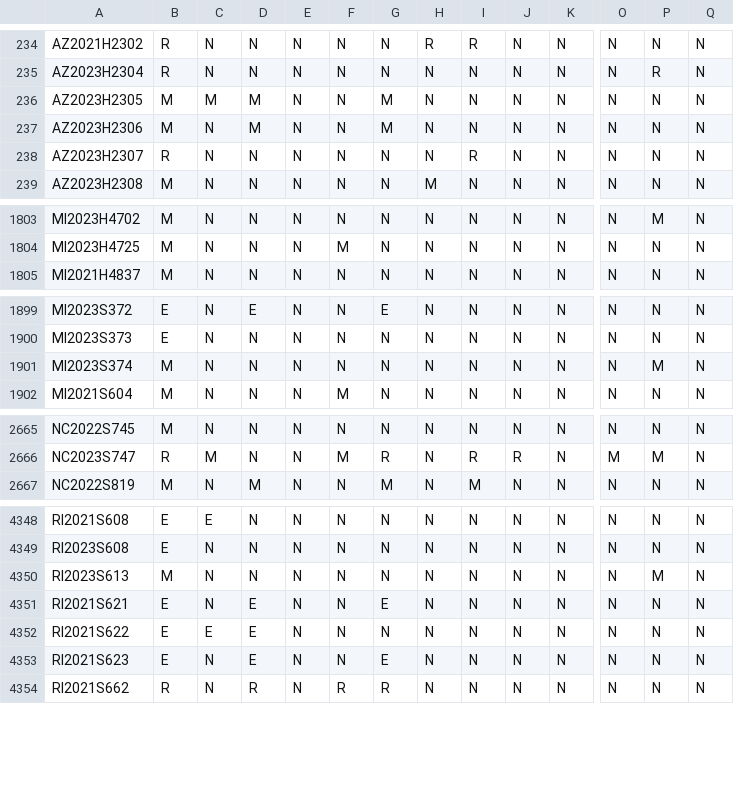
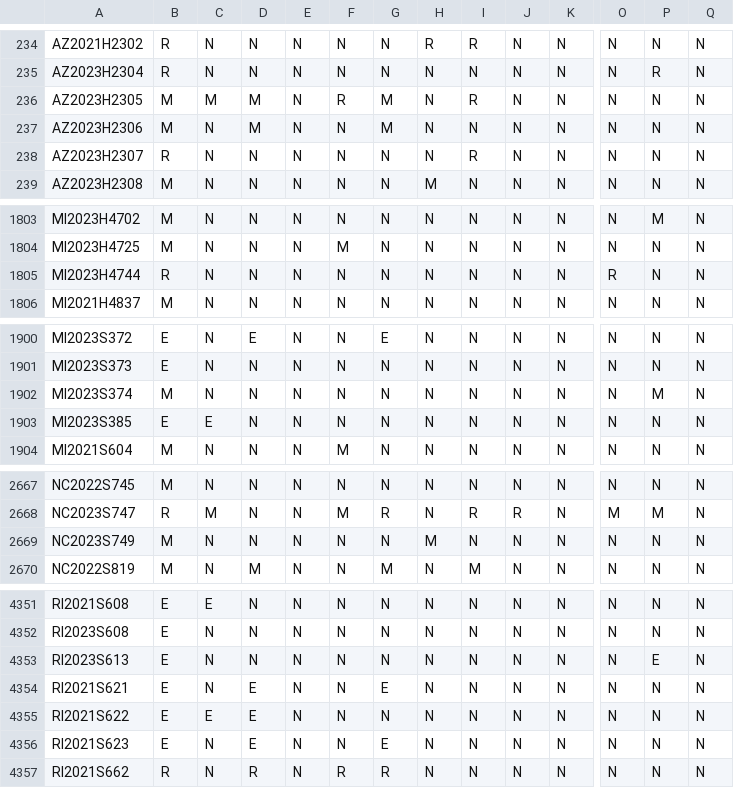
Before and after one commit to jloffredo2/state-elect-law-db, a CSV file: output/vrl_provisions.csv, drawn as a sheet; only a part is shown, gaps mark what is left out; addresses are those after the commit; rows hold the shown columns only; the diff covers the shown part only; the diff names each change by its address in the sheet, - before the commit and + after, or states it on an @@ line.

```diff
--- a/output/vrl_provisions.csv
+++ b/output/vrl_provisions.csv
-F236: N
+F236: R
-I236: N
+I236: R
+row 1805: MI2023H4744 | R | N | N | N | N | N | N | N | N | N | R | N | N
+row 1903: MI2023S385 | E | E | N | N | N | N | N | N | N | N | N | N | N
+row 2669: NC2023S749 | M | N | N | N | N | N | M | N | N | N | N | N | N
-B4353: M
+B4353: E
-P4353: M
+P4353: E
```
Also changed, not shown: 3 edited cells elsewhere in this file, 4 other files.
